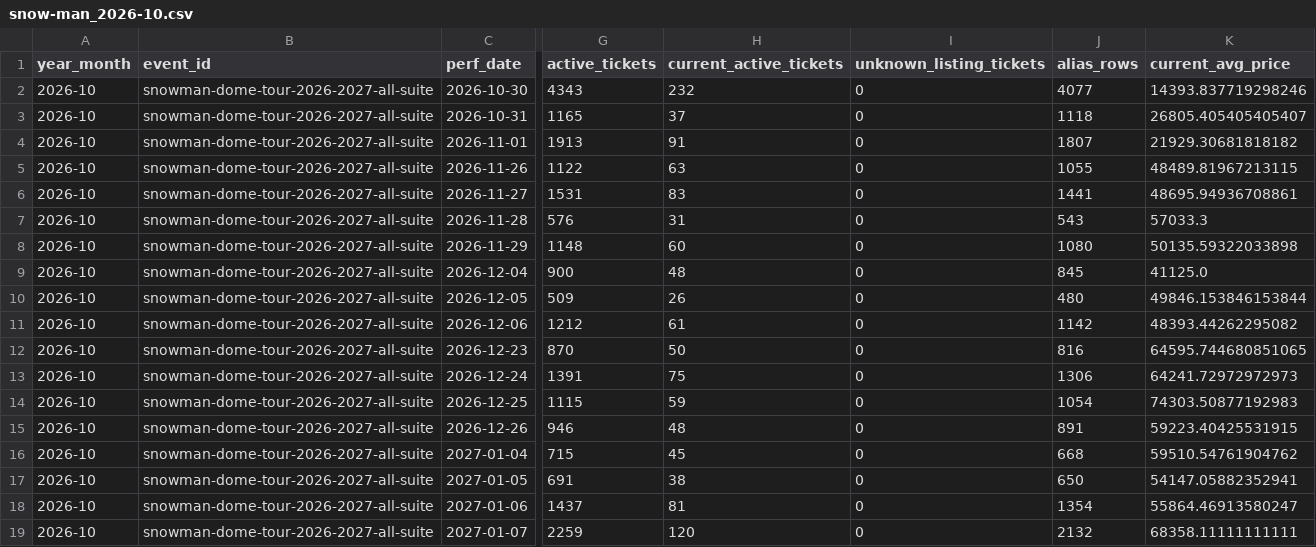
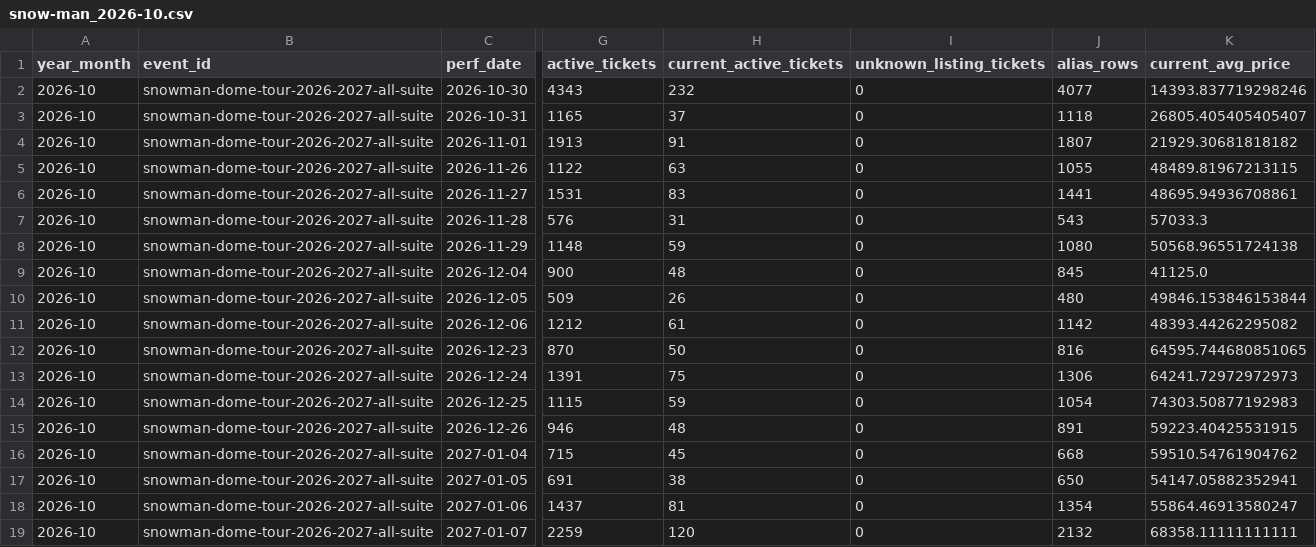
Before and after one commit to hiro8-0215/tiketen_scraper, a CSV file: data/market_snapshot/snow-man_2026-10.csv, drawn as a sheet; only a part is shown, gaps mark what is left out; the diff names each change by its address in the sheet, - before the commit and + after, or states it on an @@ line.

```diff
--- a/data/market_snapshot/snow-man_2026-10.csv
+++ b/data/market_snapshot/snow-man_2026-10.csv
-H8 (current_active_tickets): 60
+H8 (current_active_tickets): 59
-K8 (current_avg_price): 50135.59322033898
+K8 (current_avg_price): 50568.96551724138
```
Also changed, not shown: data/timelesz_master.csv, 17 other files.
